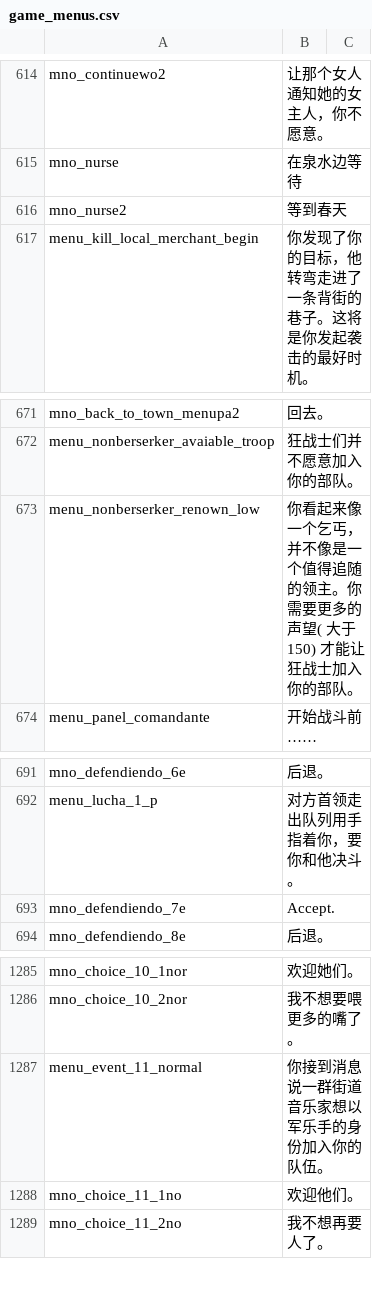
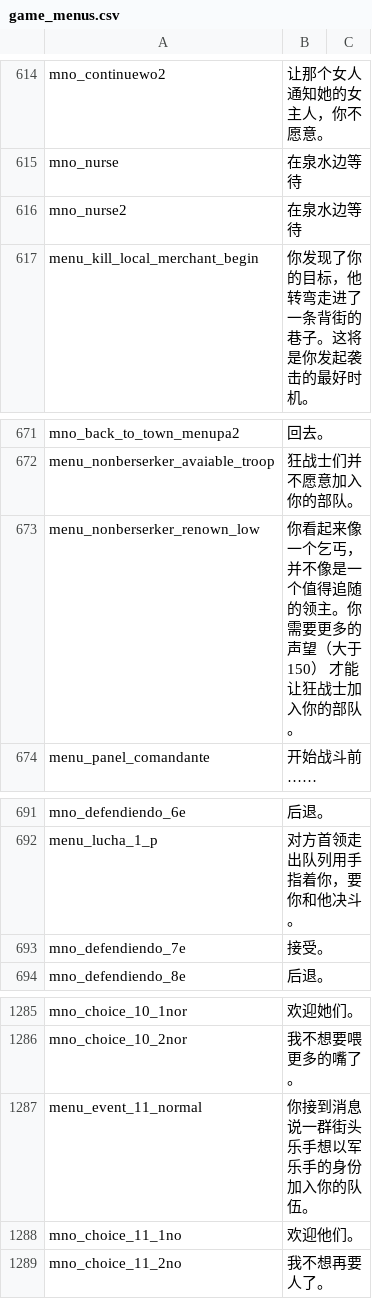
Before and after one commit to KXAND/VCTranslation, a CSV file: work_cns/game_menus.csv, drawn as a sheet; only a part is shown, gaps mark what is left out; the diff covers the shown part only.

```diff
--- a/work_cns/game_menus.csv
+++ b/work_cns/game_menus.csv
@@ -615,3 +615,3 @@ mno_continuewo2|让那个女人通知她的女主人，你不愿意。
 mno_nurse|在泉水边等待
-mno_nurse2|等到春天
+mno_nurse2|在泉水边等待
 menu_kill_local_merchant_begin|你发现了你的目标，他转弯走进了一条背街的巷子。这将是你发起袭击的最好时机。
@@ -672,3 +672,3 @@ mno_back_to_town_menupa2|回去。
 menu_nonberserker_avaiable_troop|狂战士们并不愿意加入你的部队。
-menu_nonberserker_renown_low|你看起来像一个乞丐，并不像是一个值得追随的领主。你需要更多的声望( 大于150) 才能让狂战士加入你的部队。
+menu_nonberserker_renown_low|你看起来像一个乞丐，并不像是一个值得追随的领主。你需要更多的声望（大于150） 才能让狂战士加入你的部队。
 menu_panel_comandante|开始战斗前……
@@ -692,3 +692,3 @@ mno_defendiendo_6e|后退。
 menu_lucha_1_p|对方首领走出队列用手指着你，要你和他决斗。
-mno_defendiendo_7e|Accept.
+mno_defendiendo_7e|接受。
 mno_defendiendo_8e|后退。
@@ -1286,3 +1286,3 @@ mno_choice_10_1nor|欢迎她们。
 mno_choice_10_2nor|我不想要喂更多的嘴了。
-menu_event_11_normal|你接到消息说一群街道音乐家想以军乐手的身份加入你的队伍。
+menu_event_11_normal|你接到消息说一群街头乐手想以军乐手的身份加入你的队伍。
 mno_choice_11_1no|欢迎他们。
```
Also changed, not shown: 8 edited cells elsewhere in this file, work_cns/quick_strings.csv.
